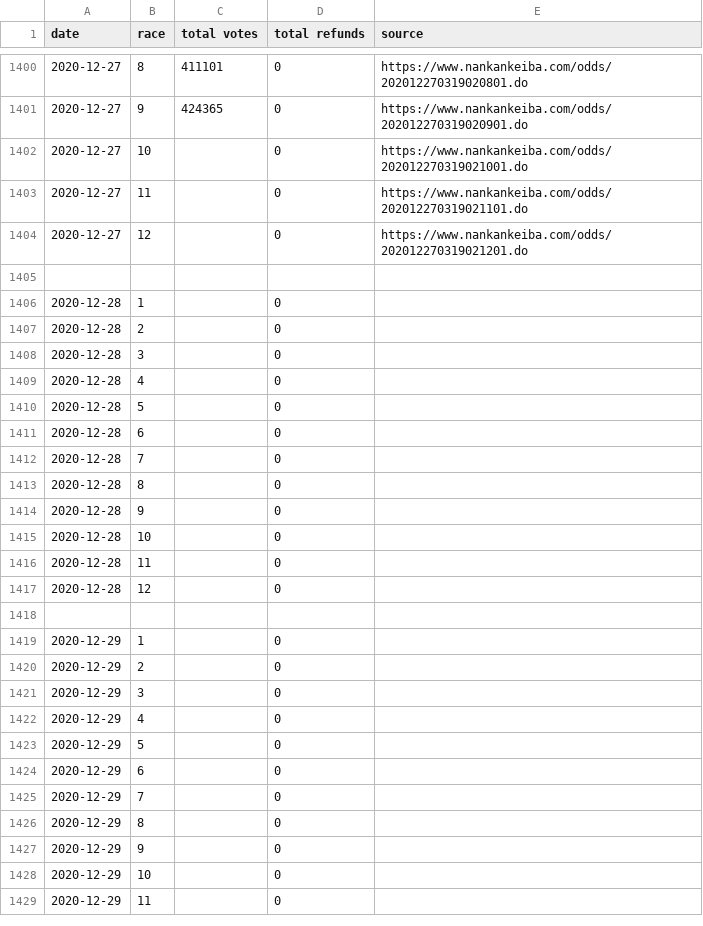
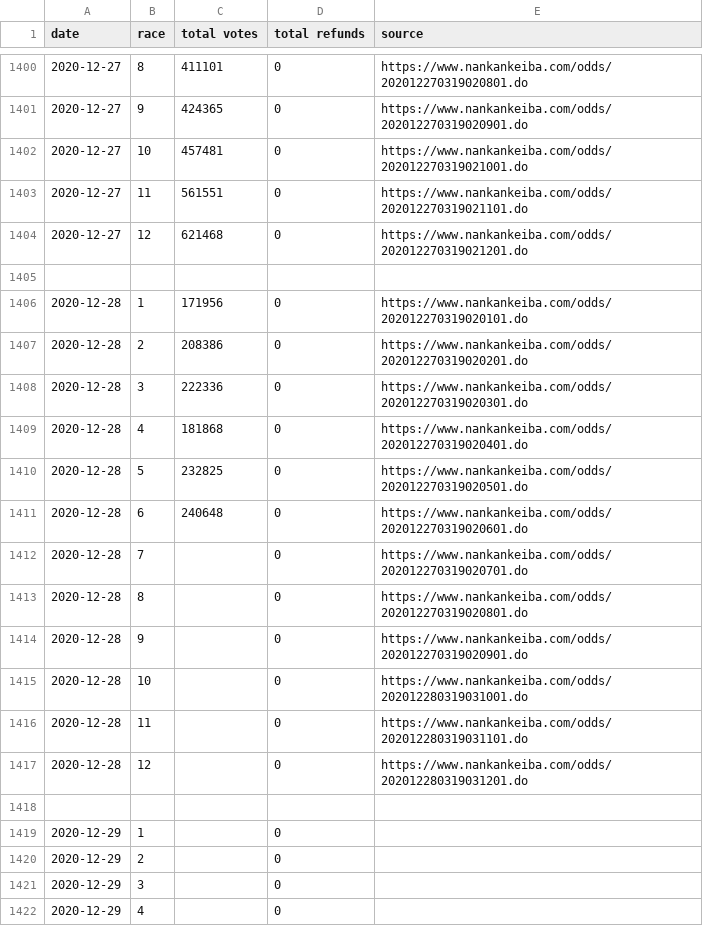
Before and after one commit to yuw/banei-votes, a CSV file: banei-votes-2020.csv, drawn as a sheet; only a part is shown, gaps mark what is left out; the shorter side is filled out with more unchanged rows.

```diff
--- a/banei-votes-2020.csv
+++ b/banei-votes-2020.csv
@@ -1401,18 +1401,18 @@
 2020-12-27,9,424365,0,"https://www.nankankeiba.com/odds/202012270319020901.do"
-2020-12-27,10,,0,"https://www.nankankeiba.com/odds/202012270319021001.do"
-2020-12-27,11,,0,"https://www.nankankeiba.com/odds/202012270319021101.do"
-2020-12-27,12,,0,"https://www.nankankeiba.com/odds/202012270319021201.do"
+2020-12-27,10,457481,0,"https://www.nankankeiba.com/odds/202012270319021001.do"
+2020-12-27,11,561551,0,"https://www.nankankeiba.com/odds/202012270319021101.do"
+2020-12-27,12,621468,0,"https://www.nankankeiba.com/odds/202012270319021201.do"
 
-2020-12-28,1,,0,""
-2020-12-28,2,,0,""
-2020-12-28,3,,0,""
-2020-12-28,4,,0,""
-2020-12-28,5,,0,""
-2020-12-28,6,,0,""
-2020-12-28,7,,0,""
-2020-12-28,8,,0,""
-2020-12-28,9,,0,""
-2020-12-28,10,,0,""
-2020-12-28,11,,0,""
-2020-12-28,12,,0,""
+2020-12-28,1,171956,0,"https://www.nankankeiba.com/odds/202012270319020101.do"
+2020-12-28,2,208386,0,"https://www.nankankeiba.com/odds/202012270319020201.do"
+2020-12-28,3,222336,0,"https://www.nankankeiba.com/odds/202012270319020301.do"
+2020-12-28,4,181868,0,"https://www.nankankeiba.com/odds/202012270319020401.do"
+2020-12-28,5,232825,0,"https://www.nankankeiba.com/odds/202012270319020501.do"
+2020-12-28,6,240648,0,"https://www.nankankeiba.com/odds/202012270319020601.do"
+2020-12-28,7,,0,"https://www.nankankeiba.com/odds/202012270319020701.do"
+2020-12-28,8,,0,"https://www.nankankeiba.com/odds/202012270319020801.do"
+2020-12-28,9,,0,"https://www.nankankeiba.com/odds/202012270319020901.do"
+2020-12-28,10,,0,"https://www.nankankeiba.com/odds/202012280319031001.do"
+2020-12-28,11,,0,"https://www.nankankeiba.com/odds/202012280319031101.do"
+2020-12-28,12,,0,"https://www.nankankeiba.com/odds/202012280319031201.do"
 
```
Also changed, not shown: official-sales-2020.csv.
